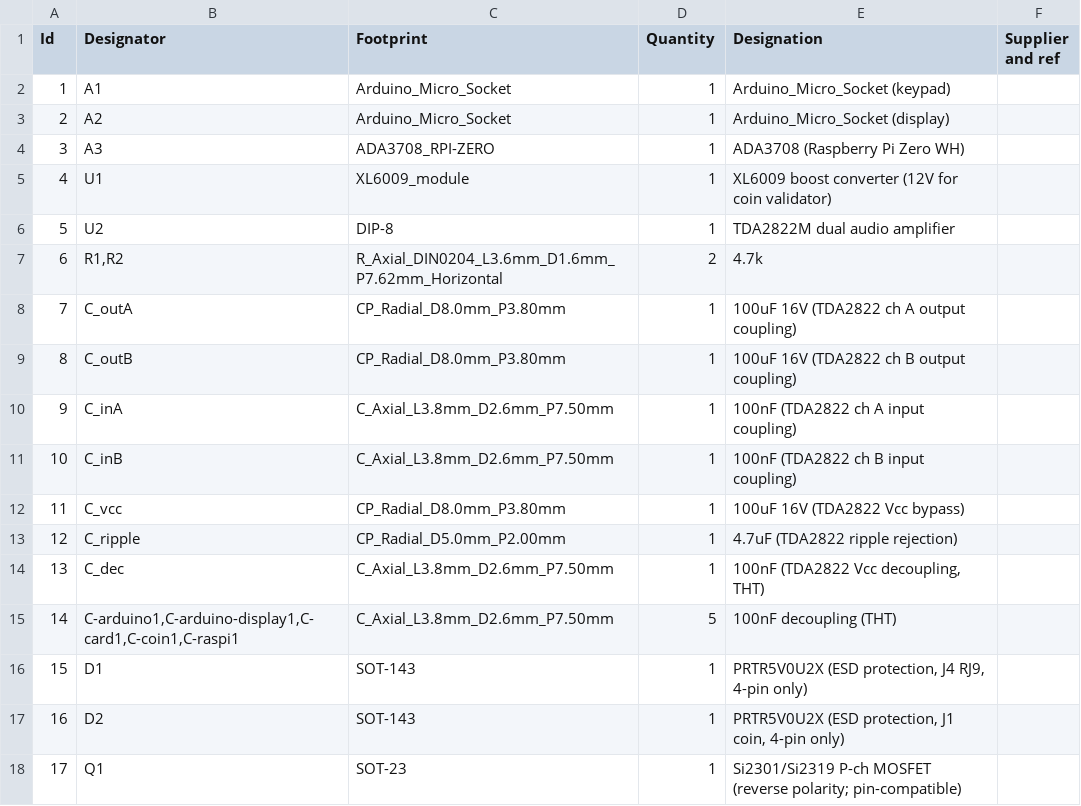
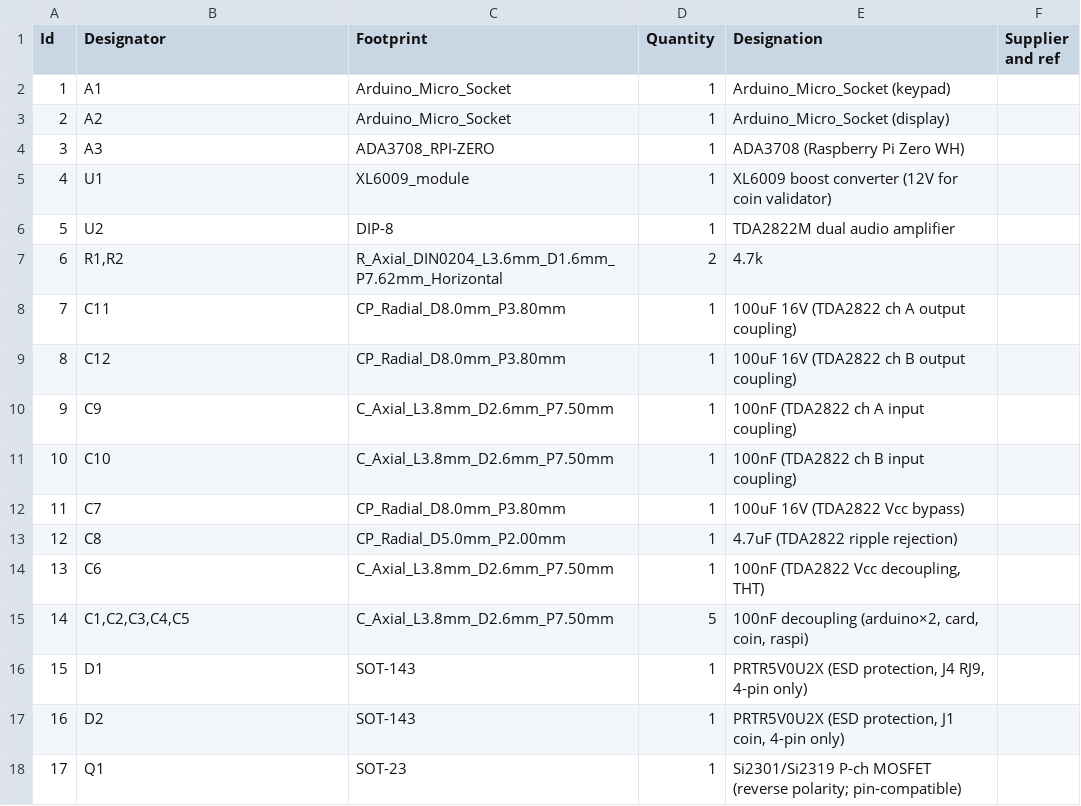
Before and after one commit to kmatzen/millennium, a CSV file: pcb/phonev4.csv, drawn as a sheet; only a part is shown.

```diff
--- a/pcb/phonev4.csv
+++ b/pcb/phonev4.csv
@@ -7,10 +7,10 @@
 6;"R1,R2";"R_Axial_DIN0204_L3.6mm_D1.6mm_P7.62mm_Horizontal";2;"4.7k";;;
-7;"C_outA";"CP_Radial_D8.0mm_P3.80mm";1;"100uF 16V (TDA2822 ch A output coupling)";;;
-8;"C_outB";"CP_Radial_D8.0mm_P3.80mm";1;"100uF 16V (TDA2822 ch B output coupling)";;;
-9;"C_inA";"C_Axial_L3.8mm_D2.6mm_P7.50mm";1;"100nF (TDA2822 ch A input coupling)";;;
-10;"C_inB";"C_Axial_L3.8mm_D2.6mm_P7.50mm";1;"100nF (TDA2822 ch B input coupling)";;;
-11;"C_vcc";"CP_Radial_D8.0mm_P3.80mm";1;"100uF 16V (TDA2822 Vcc bypass)";;;
-12;"C_ripple";"CP_Radial_D5.0mm_P2.00mm";1;"4.7uF (TDA2822 ripple rejection)";;;
-13;"C_dec";"C_Axial_L3.8mm_D2.6mm_P7.50mm";1;"100nF (TDA2822 Vcc decoupling, THT)";;;
-14;"C-arduino1,C-arduino-display1,C-card1,C-coin1,C-raspi1";"C_Axial_L3.8mm_D2.6mm_P7.50mm";5;"100nF decoupling (THT)";;;
+7;"C11";"CP_Radial_D8.0mm_P3.80mm";1;"100uF 16V (TDA2822 ch A output coupling)";;;
+8;"C12";"CP_Radial_D8.0mm_P3.80mm";1;"100uF 16V (TDA2822 ch B output coupling)";;;
+9;"C9";"C_Axial_L3.8mm_D2.6mm_P7.50mm";1;"100nF (TDA2822 ch A input coupling)";;;
+10;"C10";"C_Axial_L3.8mm_D2.6mm_P7.50mm";1;"100nF (TDA2822 ch B input coupling)";;;
+11;"C7";"CP_Radial_D8.0mm_P3.80mm";1;"100uF 16V (TDA2822 Vcc bypass)";;;
+12;"C8";"CP_Radial_D5.0mm_P2.00mm";1;"4.7uF (TDA2822 ripple rejection)";;;
+13;"C6";"C_Axial_L3.8mm_D2.6mm_P7.50mm";1;"100nF (TDA2822 Vcc decoupling, THT)";;;
+14;"C1,C2,C3,C4,C5";"C_Axial_L3.8mm_D2.6mm_P7.50mm";5;"100nF decoupling (arduino×2, card, coin, raspi)";;;
 15;"D1";"SOT-143";1;"PRTR5V0U2X (ESD protection, J4 RJ9, 4-pin only)";;;
```
Also changed, not shown: 7 other files.
